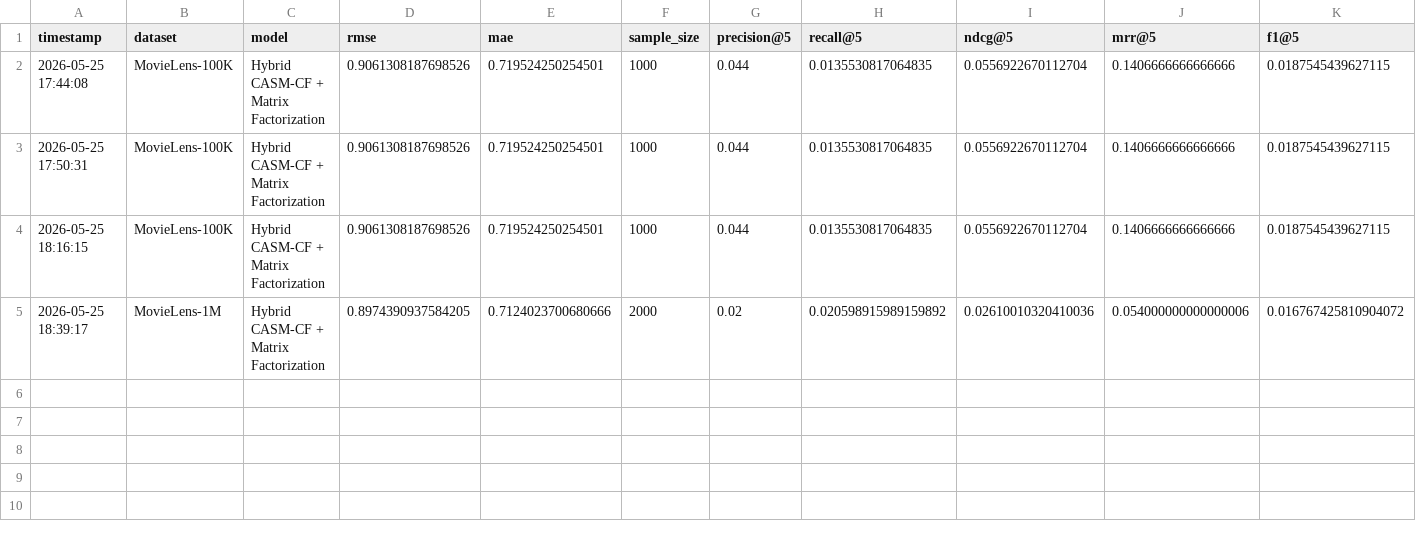
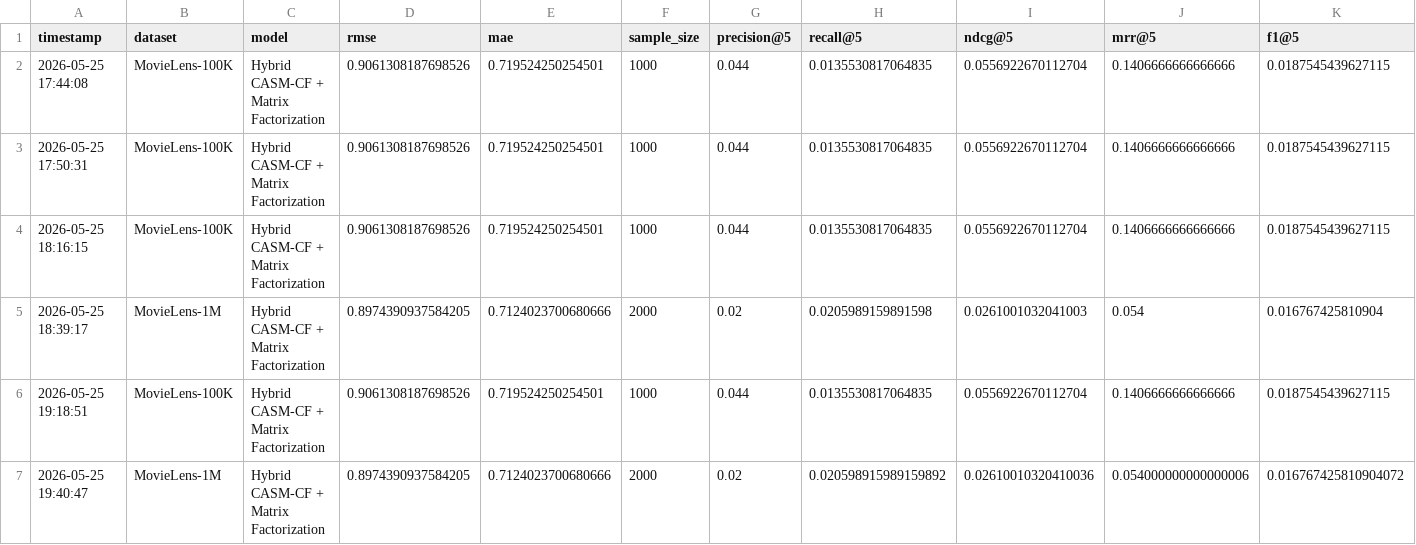
Before and after one commit to Zahra-ziaee/movie-recommender-system, a CSV file: results/metrics.csv, drawn as a sheet; only a part is shown; addresses are those after the commit; rows hold the shown columns only; the diff names each change by its address in the sheet, - before the commit and + after, or states it on an @@ line.

Commit message:
Add multi-dataset support and run MovieLens 1M experiment

```diff
--- a/results/metrics.csv
+++ b/results/metrics.csv
+row 5: 2026-05-25 18:39:17 | MovieLens-1M | Hybrid CASM-CF + Matrix Factorization | 0.8974390937584205 | 0.7124023700680666 | 2000 | 0.02 | 0.0205989159891598 | 0.0261001032041003 | 0.054 | 0.016767425810904
+row 6: 2026-05-25 19:18:51 | MovieLens-100K | Hybrid CASM-CF + Matrix Factorization | 0.9061308187698526 | 0.719524250254501 | 1000 | 0.044 | 0.0135530817064835 | 0.0556922670112704 | 0.1406666666666666 | 0.0187545439627115
-A7 (timestamp): 2026-05-25 18:39:17
+A7 (timestamp): 2026-05-25 19:40:47
```
Also changed, not shown: 3 other files.
